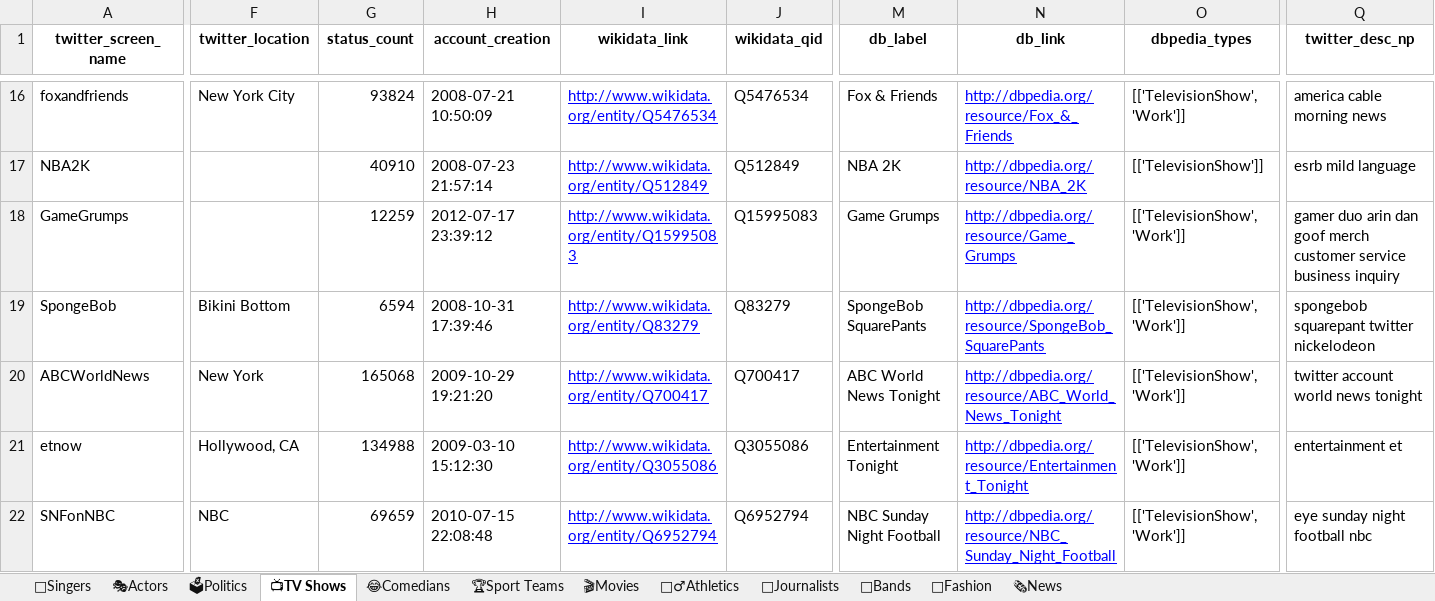
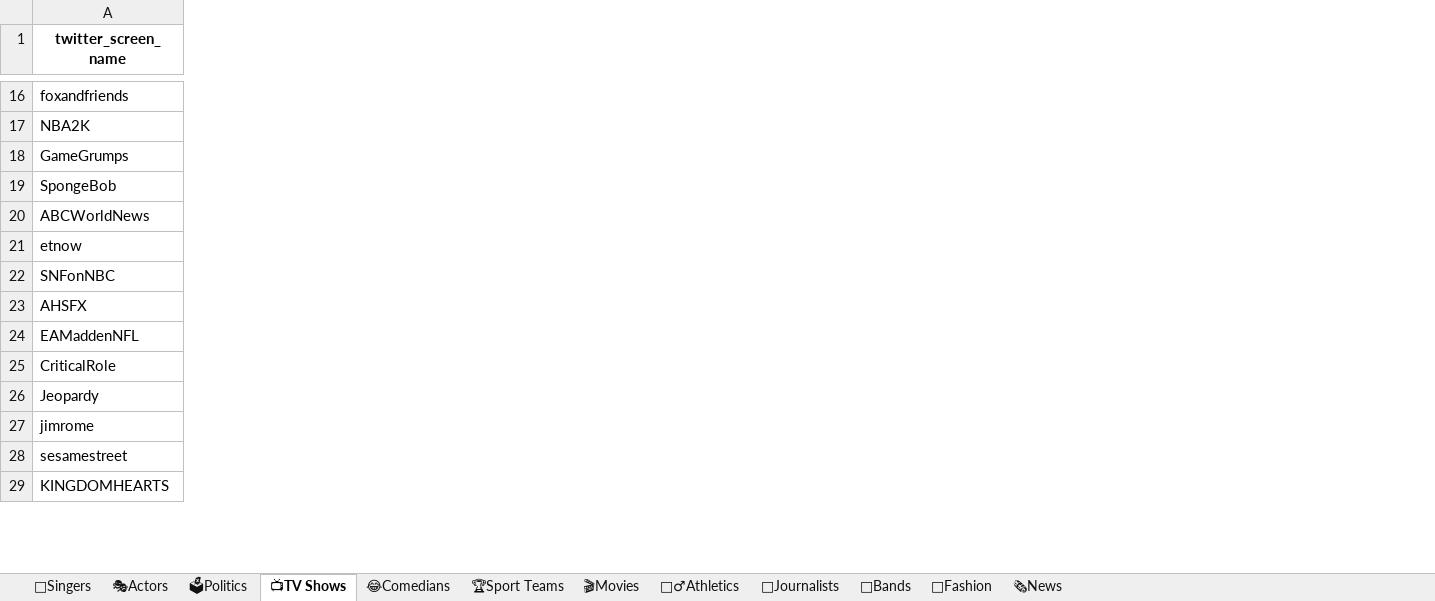
Before and after one commit to nirlotan/personal_llm, an Excel workbook: data/popular_accounts_manually_validated_with_sv.xlsx, sheet 📺TV Shows, drawn as a sheet; only a part is shown, gaps mark what is left out; values as stored, in another font and other column widths than the file's, no borders; removed rows and columns are numbered as before the commit, all else as after; rows hold the shown columns only; the diff covers the shown part only; the diff names each change by its address in the sheet, - before the commit and + after, or states it on an @@ line.

```diff
--- a/data/popular_accounts_manually_validated_with_sv.xlsx (sheet 📺TV Shows)
+++ b/data/popular_accounts_manually_validated_with_sv.xlsx (sheet 📺TV Shows)
-column F (twitter_location), rows 16-22: New York City |  |  | Bikini Bottom | New York | Hollywood, CA | NBC
-column G (status_count), rows 16-22: 93824 | 40910 | 12259 | 6594 | 165068 | 134988 | 69659
-column H (account_creation), rows 16-22: 2008-07-21 10:50:09 | 2008-07-23 21:57:14 | 2012-07-17 23:39:12 | 2008-10-31 17:39:46 | 2009-10-29 19:21:20 | 2009-03-10 15:12:30 | 2010-07-15 22:08:48
-column I (wikidata_link), rows 16-22: http://www.wikidata.org/entity/Q5476534 | http://www.wikidata.org/entity/Q512849 | http://www.wikidata.org/entity/Q15995083 | http://www.wikidata.org/entity/Q83279 | http://www.wikidata.org/entity/Q700417 | http://www.wikidata.org/entity/Q3055086 | http://www.wikidata.org/entity/Q6952794
-column J (wikidata_qid), rows 16-22: Q5476534 | Q512849 | Q15995083 | Q83279 | Q700417 | Q3055086 | Q6952794
-column M (db_label), rows 16-22: Fox & Friends | NBA 2K | Game Grumps | SpongeBob SquarePants | ABC World News Tonight | Entertainment Tonight | NBC Sunday Night Football
-column N (db_link), rows 16-22: http://dbpedia.org/resource/Fox_&_Friends | http://dbpedia.org/resource/NBA_2K | http://dbpedia.org/resource/Game_Grumps | http://dbpedia.org/resource/SpongeBob_SquarePants | http://dbpedia.org/resource/ABC_World_News_Tonight | http://dbpedia.org/resource/Entertainment_Tonight | http://dbpedia.org/resource/NBC_Sunday_Night_Football
-column O (dbpedia_types), rows 16-22: [['TelevisionShow', 'Work']] | [['TelevisionShow']] | [['TelevisionShow', 'Work']] | [['TelevisionShow', 'Work']] | [['TelevisionShow', 'Work']] | [['TelevisionShow', 'Work']] | [['TelevisionShow', 'Work']]
-column Q (twitter_desc_np), rows 16-22: america cable morning news | esrb mild language | gamer duo arin dan goof merch customer service business inquiry | spongebob squarepant twitter nickelodeon | twitter account world news tonight | entertainment et | eye sunday night football nbc
+row 23: AHSFX
+row 24: EAMaddenNFL
+row 25: CriticalRole
+row 26: Jeopardy
+row 27: jimrome
+row 28: sesamestreet
+row 29: KINGDOMHEARTS
```
Also changed, not shown: 11 added rows, 22 removed columns and 5 edited cells elsewhere in this sheet, sheet 🗳Politics, sheet 🎸Bands, sheet 🏃‍♂Athletics, sheet 📰Journalists, sheet 🗞News, sheet 🎬Movies, 5 more sheets, 9 other files.
